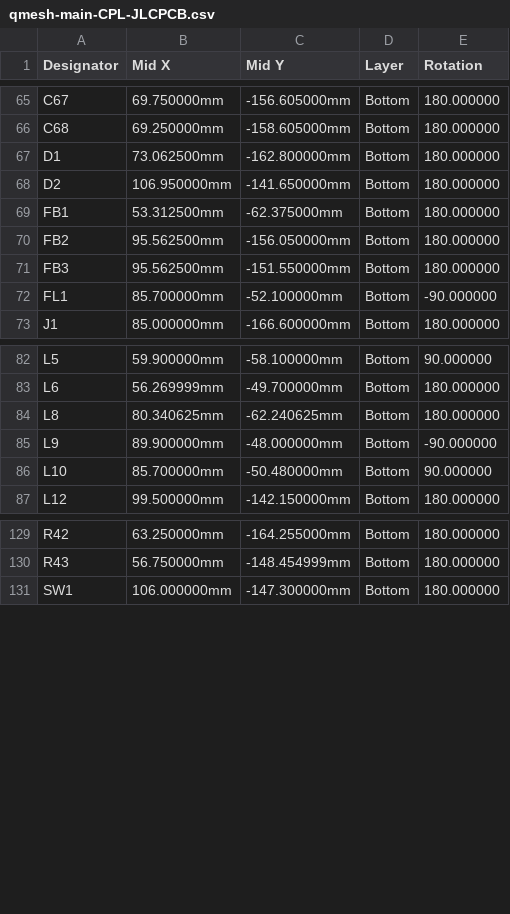
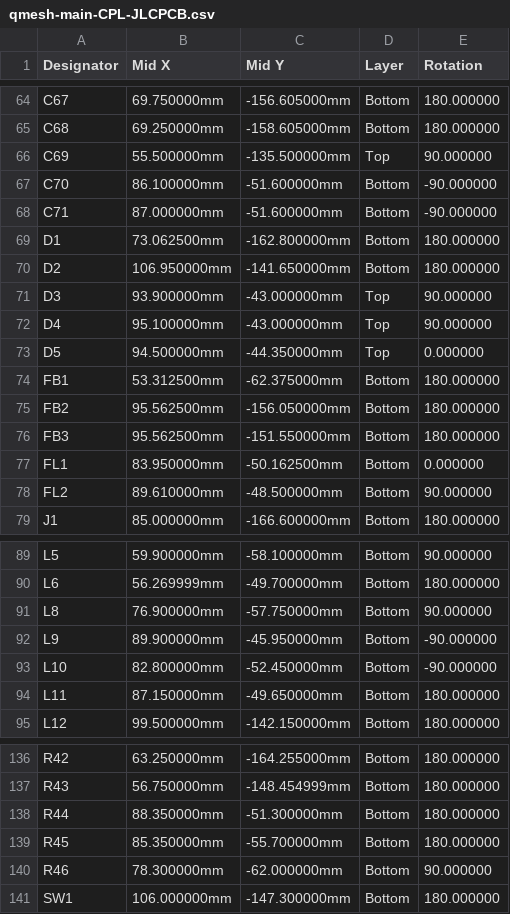
Before and after one commit to PepeIsLife1/Pippaphone, a CSV file: Pippaphone pcb/pcb1_principale/qmesh-main-CPL-JLCPCB.csv, drawn as a sheet; only a part is shown, gaps mark what is left out; the diff covers the shown part only.

```diff
--- a/Pippaphone pcb/pcb1_principale/qmesh-main-CPL-JLCPCB.csv
+++ b/Pippaphone pcb/pcb1_principale/qmesh-main-CPL-JLCPCB.csv
@@ -66,4 +65,10 @@ C67,69.750000mm,-156.605000mm,Bottom,180.000000
 C68,69.250000mm,-158.605000mm,Bottom,180.000000
+C69,55.500000mm,-135.500000mm,Top,90.000000
+C70,86.100000mm,-51.600000mm,Bottom,-90.000000
+C71,87.000000mm,-51.600000mm,Bottom,-90.000000
 D1,73.062500mm,-162.800000mm,Bottom,180.000000
 D2,106.950000mm,-141.650000mm,Bottom,180.000000
+D3,93.900000mm,-43.000000mm,Top,90.000000
+D4,95.100000mm,-43.000000mm,Top,90.000000
+D5,94.500000mm,-44.350000mm,Top,0.000000
 FB1,53.312500mm,-62.375000mm,Bottom,180.000000
@@ -71,3 +76,4 @@ FB2,95.562500mm,-156.050000mm,Bottom,180.000000
 FB3,95.562500mm,-151.550000mm,Bottom,180.000000
-FL1,85.700000mm,-52.100000mm,Bottom,-90.000000
+FL1,83.950000mm,-50.162500mm,Bottom,0.000000
+FL2,89.610000mm,-48.500000mm,Bottom,90.000000
 J1,85.000000mm,-166.600000mm,Bottom,180.000000
@@ -83,5 +90,6 @@ L5,59.900000mm,-58.100000mm,Bottom,90.000000
 L6,56.269999mm,-49.700000mm,Bottom,180.000000
-L8,80.340625mm,-62.240625mm,Bottom,180.000000
-L9,89.900000mm,-48.000000mm,Bottom,-90.000000
-L10,85.700000mm,-50.480000mm,Bottom,90.000000
+L8,76.900000mm,-57.750000mm,Bottom,90.000000
+L9,89.900000mm,-45.950000mm,Bottom,-90.000000
+L10,82.800000mm,-52.450000mm,Bottom,-90.000000
+L11,87.150000mm,-49.650000mm,Bottom,180.000000
 L12,99.500000mm,-142.150000mm,Bottom,180.000000
@@ -130,2 +137,5 @@ R42,63.250000mm,-164.255000mm,Bottom,180.000000
 R43,56.750000mm,-148.454999mm,Bottom,180.000000
+R44,88.350000mm,-51.300000mm,Bottom,180.000000
+R45,85.350000mm,-55.700000mm,Bottom,180.000000
+R46,78.300000mm,-62.000000mm,Bottom,90.000000
 SW1,106.000000mm,-147.300000mm,Bottom,180.000000
```
Also changed, not shown: 1 added row, 2 removed rows, 1 moved row and 46 edited cells elsewhere in this file, Pippaphone pcb/pcb1_principale/qmesh-main-BOM-JLCPCB.csv, Pippaphone pcb/pcb2_tastiera/qmesh-kbd-BOM-JLCPCB.csv, 42 other files.
